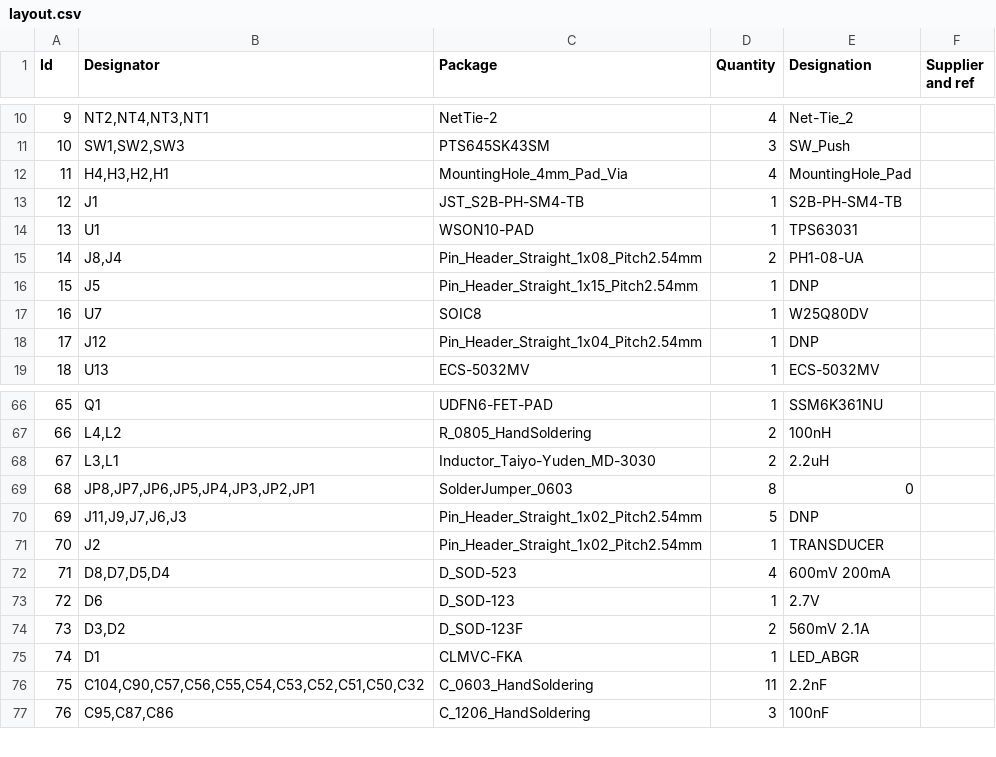
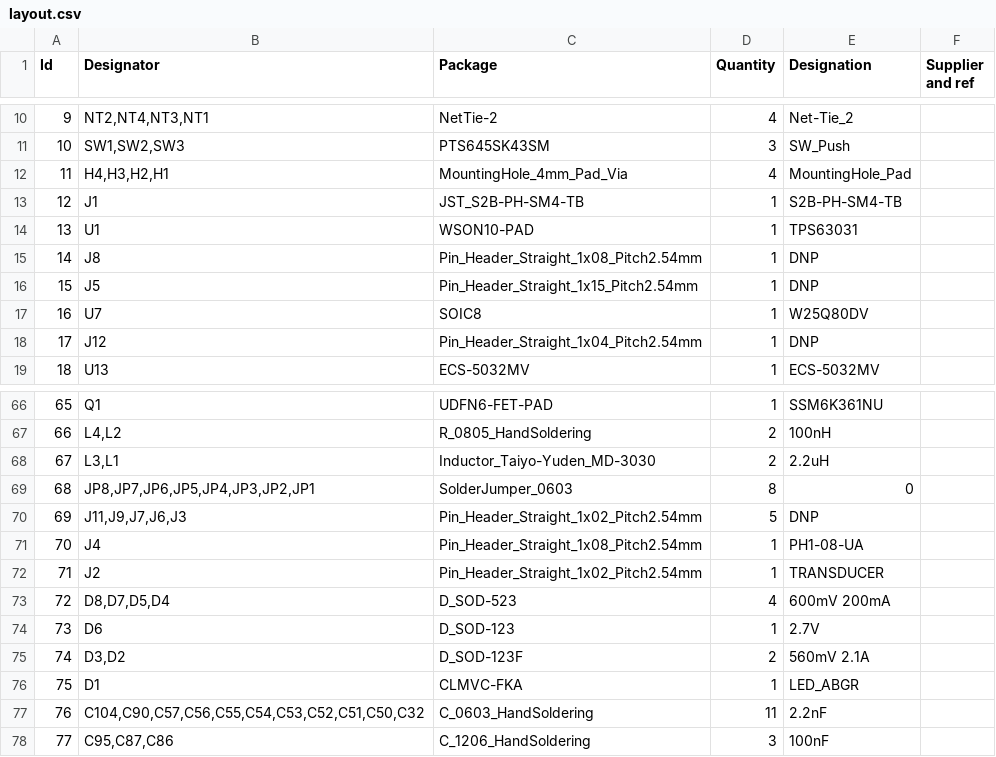
Before and after one commit to camerondm9/ece4600capstone, a CSV file: PCB/bom/layout.csv, drawn as a sheet; only a part is shown, gaps mark what is left out; removed rows and columns are numbered as before the commit, all else as after; the diff names each change by its address in the sheet, - before the commit and + after, or states it on an @@ line.

```diff
--- a/PCB/bom/layout.csv
+++ b/PCB/bom/layout.csv
-row 15: 14 | J8,J4 | Pin_Header_Straight_1x08_Pitch2.54mm | 2 | PH1-08-UA
+row 15: 14 | J8 | Pin_Header_Straight_1x08_Pitch2.54mm | 1 | DNP
+row 71: 70 | J4 | Pin_Header_Straight_1x08_Pitch2.54mm | 1 | PH1-08-UA
@@ column A (Id) renumbered from row 72 down @@
```
Also changed, not shown: PCB/bom/merged.csv, PCB/bom/schematic.csv, 3 other files.
